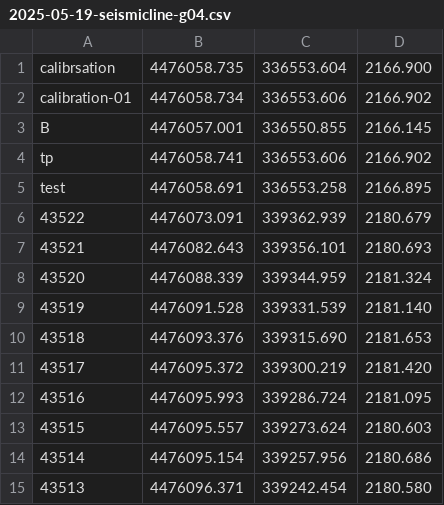
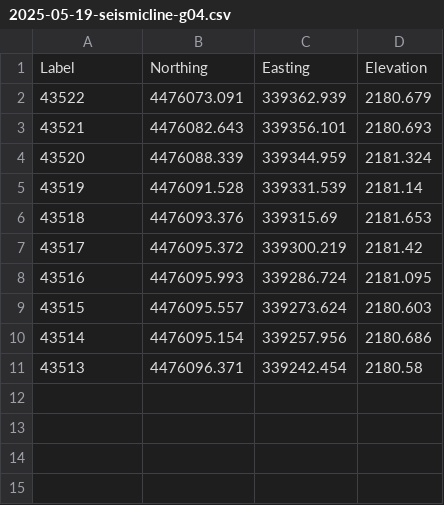
Before and after one commit to peytonchandler/reflectseis2025, a CSV file: data/GPS/05-19-2025/2025-05-19-seismicline-g04.csv, drawn as a sheet; removed rows and columns are numbered as before the commit, all else as after; the diff names each change by its address in the sheet, - before the commit and + after, or states it on an @@ line.

```diff
--- a/data/GPS/05-19-2025/2025-05-19-seismicline-g04.csv
+++ b/data/GPS/05-19-2025/2025-05-19-seismicline-g04.csv
-row 1: calibrsation | 4476058.735 | 336553.604 | 2166.900
-row 2: calibration-01 | 4476058.734 | 336553.606 | 2166.902
-row 3: B | 4476057.001 | 336550.855 | 2166.145
-row 4: tp | 4476058.741 | 336553.606 | 2166.902
-row 5: test | 4476058.691 | 336553.258 | 2166.895
+row 1: Label | Northing | Easting | Elevation
-D5: 2181.140
+D5: 2181.14
-C6: 339315.690
+C6: 339315.69
-D7: 2181.420
+D7: 2181.42
-D11: 2180.580
+D11: 2180.58
```
Also changed, not shown: data/GPS/05-19-2025/2025-05-19-seismicline-g02.csv, data/GPS/05-19-2025/2025-05-19-seismicline-g03.csv, 10 other files.
